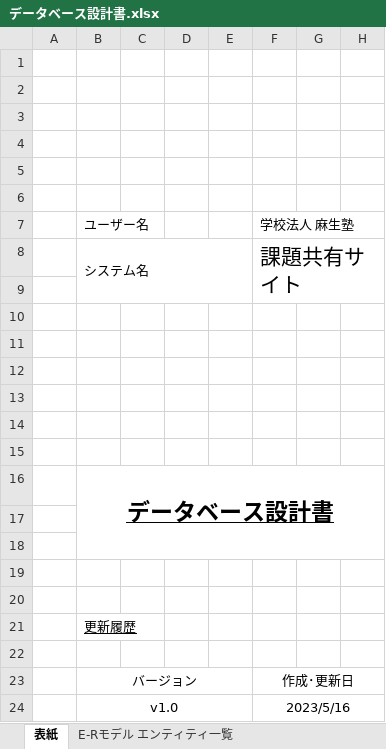
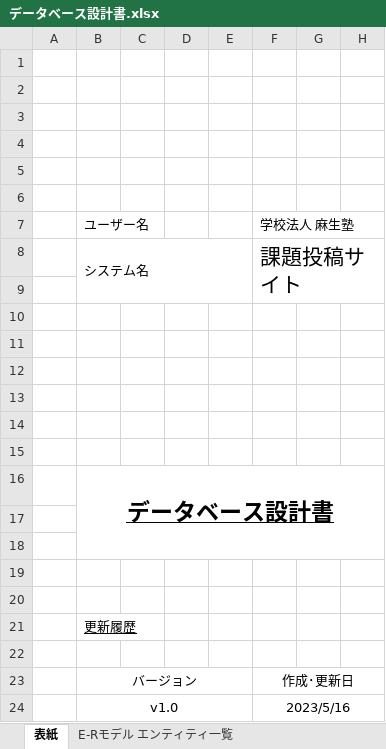
Before and after one commit to ReoYoneda/2023Dev3Early, an Excel workbook: 20_設計/22_データベース設計/データベース設計書.xlsx, sheet 表紙, drawn as a sheet; only a part is shown; values as stored, in another font and other column widths than the file's, no borders; the diff names each change by its address in the sheet, - before the commit and + after, or states it on an @@ line.

```diff
--- a/20_設計/22_データベース設計/データベース設計書.xlsx (sheet 表紙)
+++ b/20_設計/22_データベース設計/データベース設計書.xlsx (sheet 表紙)
-F8: 課題共有サイト
+F8: 課題投稿サイト
```
Also changed, not shown: sheet CRUD図, sheet E-Rモデル エンティティ一覧, sheet エンティティ定義書（評価）, sheet エンティティ定義書（ユーザ）, sheet エンティティ定義書（回答画像）, sheet エンティティ定義書（投稿画像）, 5 more sheets.
